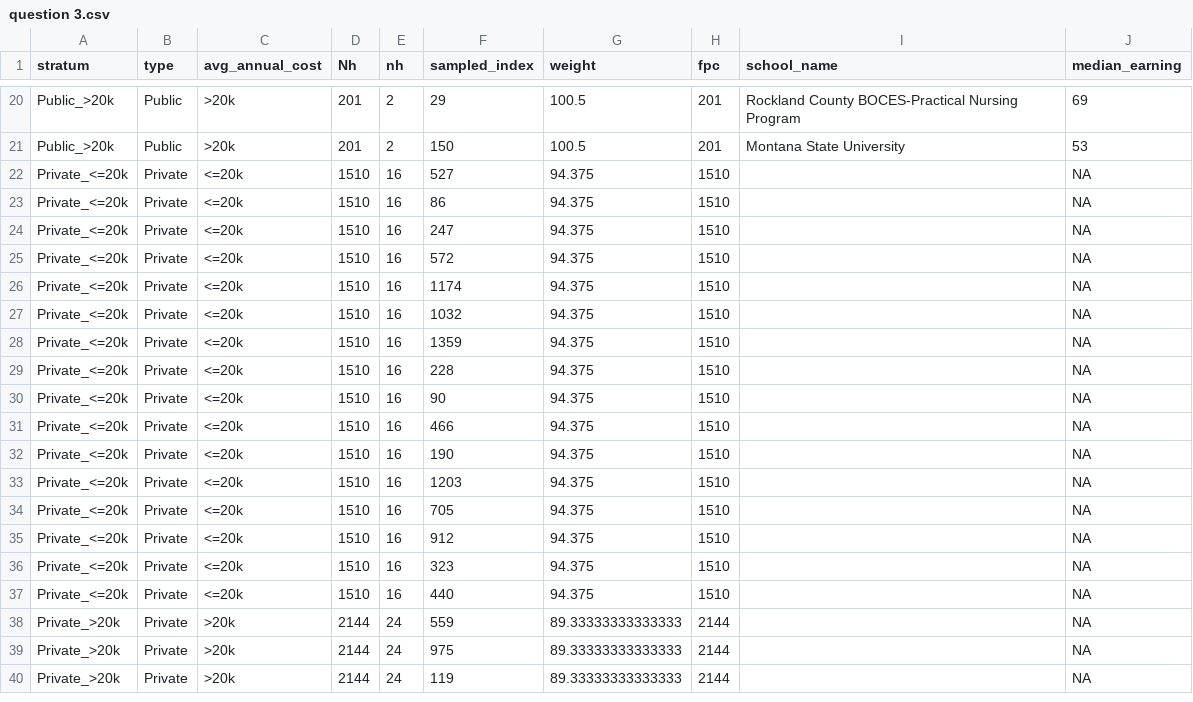
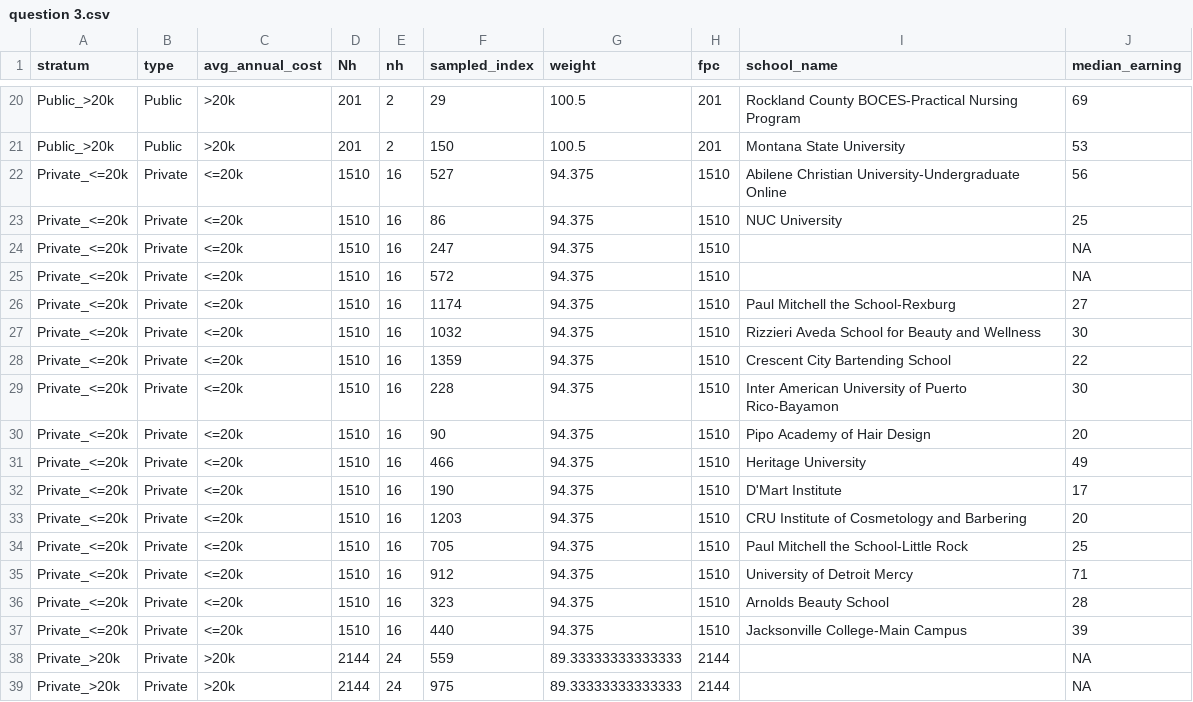
Before and after one commit to yuraheo/Study-Design-Project, a CSV file: question 3.csv, drawn as a sheet; only a part is shown, gaps mark what is left out; the shorter side is filled out with more unchanged rows.

Commit message:
private <=20k

```diff
--- a/question 3.csv
+++ b/question 3.csv
@@ -21,18 +21,18 @@ Public_>20k,Public,>20k,201,2,29,100.5,201,Rockland County BOCES-Practical Nursi
 Public_>20k,Public,>20k,201,2,150,100.5,201,Montana State University,53
-Private_<=20k,Private,<=20k,1510,16,527,94.375,1510,,NA
-Private_<=20k,Private,<=20k,1510,16,86,94.375,1510,,NA
+Private_<=20k,Private,<=20k,1510,16,527,94.375,1510,Abilene Christian University-Undergraduate Online,56
+Private_<=20k,Private,<=20k,1510,16,86,94.375,1510,NUC University,25
 Private_<=20k,Private,<=20k,1510,16,247,94.375,1510,,NA
 Private_<=20k,Private,<=20k,1510,16,572,94.375,1510,,NA
-Private_<=20k,Private,<=20k,1510,16,1174,94.375,1510,,NA
-Private_<=20k,Private,<=20k,1510,16,1032,94.375,1510,,NA
-Private_<=20k,Private,<=20k,1510,16,1359,94.375,1510,,NA
-Private_<=20k,Private,<=20k,1510,16,228,94.375,1510,,NA
-Private_<=20k,Private,<=20k,1510,16,90,94.375,1510,,NA
-Private_<=20k,Private,<=20k,1510,16,466,94.375,1510,,NA
-Private_<=20k,Private,<=20k,1510,16,190,94.375,1510,,NA
-Private_<=20k,Private,<=20k,1510,16,1203,94.375,1510,,NA
-Private_<=20k,Private,<=20k,1510,16,705,94.375,1510,,NA
-Private_<=20k,Private,<=20k,1510,16,912,94.375,1510,,NA
-Private_<=20k,Private,<=20k,1510,16,323,94.375,1510,,NA
-Private_<=20k,Private,<=20k,1510,16,440,94.375,1510,,NA
+Private_<=20k,Private,<=20k,1510,16,1174,94.375,1510,Paul Mitchell the School-Rexburg,27
+Private_<=20k,Private,<=20k,1510,16,1032,94.375,1510,Rizzieri Aveda School for Beauty and Wellness,30
+Private_<=20k,Private,<=20k,1510,16,1359,94.375,1510,Crescent City Bartending School,22
+Private_<=20k,Private,<=20k,1510,16,228,94.375,1510,Inter American University of Puerto Rico-Bayamon,30
+Private_<=20k,Private,<=20k,1510,16,90,94.375,1510,Pipo Academy of Hair Design,20
+Private_<=20k,Private,<=20k,1510,16,466,94.375,1510,Heritage University,49
+Private_<=20k,Private,<=20k,1510,16,190,94.375,1510,D'Mart Institute,17
+Private_<=20k,Private,<=20k,1510,16,1203,94.375,1510,CRU Institute of Cosmetology and Barbering,20
+Private_<=20k,Private,<=20k,1510,16,705,94.375,1510,Paul Mitchell the School-Little Rock,25
+Private_<=20k,Private,<=20k,1510,16,912,94.375,1510,University of Detroit Mercy,71
+Private_<=20k,Private,<=20k,1510,16,323,94.375,1510,Arnolds Beauty School,28
+Private_<=20k,Private,<=20k,1510,16,440,94.375,1510,Jacksonville College-Main Campus,39
 Private_>20k,Private,>20k,2144,24,559,89.33333333333333,2144,,NA
```
